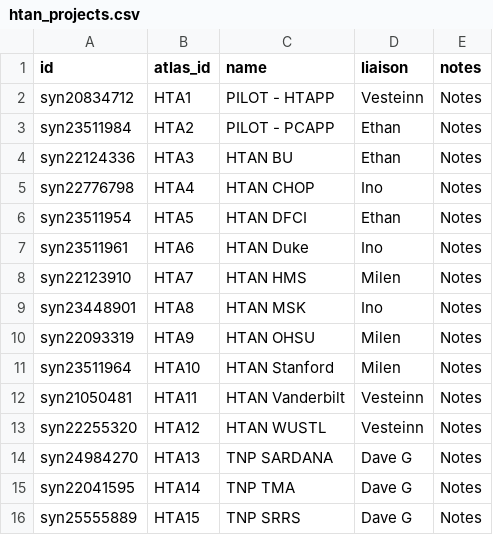
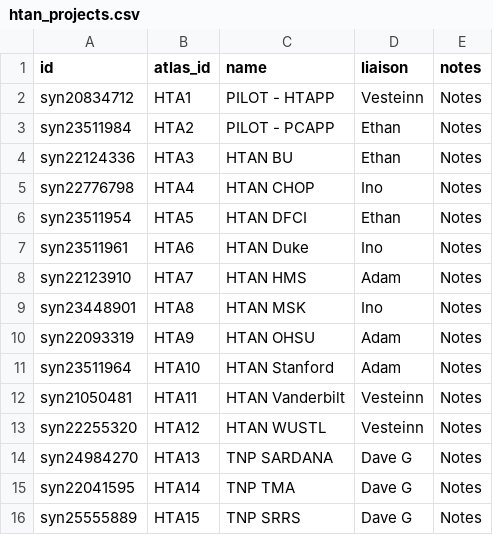
Before and after one commit to ncihtan/hdash, a CSV file: config/htan_projects.csv, drawn as a sheet.

Commit message:
Update htan_projects.csv

```diff
--- a/config/htan_projects.csv
+++ b/config/htan_projects.csv
@@ -7,6 +7,6 @@ syn23511954,HTA5,HTAN DFCI,Ethan,Notes
 syn23511961,HTA6,HTAN Duke,Ino,Notes
-syn22123910,HTA7,HTAN HMS,Milen,Notes
+syn22123910,HTA7,HTAN HMS,Adam,Notes
 syn23448901,HTA8,HTAN MSK,Ino,Notes
-syn22093319,HTA9,HTAN OHSU,Milen,Notes
-syn23511964,HTA10,HTAN Stanford,Milen,Notes
+syn22093319,HTA9,HTAN OHSU,Adam,Notes
+syn23511964,HTA10,HTAN Stanford,Adam,Notes
 syn21050481,HTA11,HTAN Vanderbilt,Vesteinn,Notes
```
